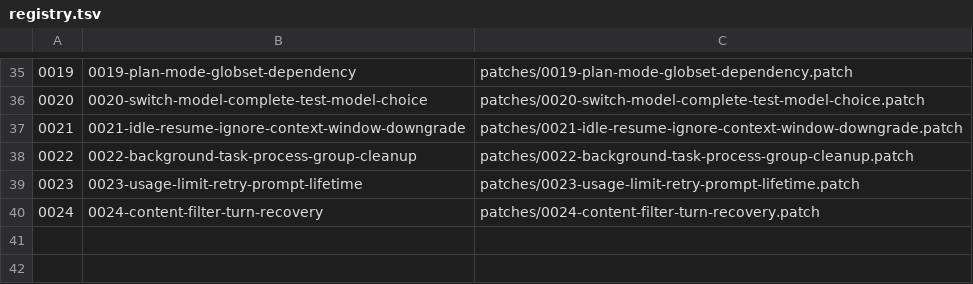
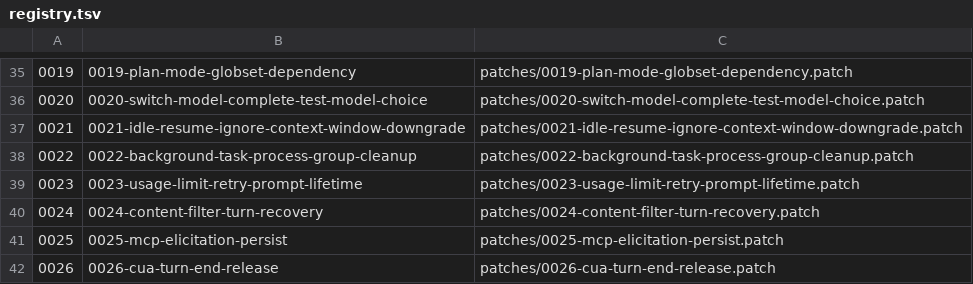
Before and after one commit to karlorz/grokgod, a TSV file: patches/registry.tsv, drawn as a sheet; only a part is shown, gaps mark what is left out; the diff names each change by its address in the sheet, - before the commit and + after, or states it on an @@ line.

Commit message:
feat(patches): add persist 0025 and Computer Use turn-end release 0026
0025 forwards Sky persist scopes onto ACP elicitation and returns a
selected always/session grant as MCP _meta.persist.

0026 awaits cua_repl turn_ended on Grok turn completion, cancel, and
close, then sends ComputerUseIPCCodexTurnEndedRequest on macOS so
Computer Use releases without quitting Desktop.

```diff
--- a/patches/registry.tsv
+++ b/patches/registry.tsv
+row 41: 0025 | 0025-mcp-elicitation-persist | patches/0025-mcp-elicitation-persist.patch
+row 42: 0026 | 0026-cua-turn-end-release | patches/0026-cua-turn-end-release.patch
```
Also changed, not shown: 6 other files.
